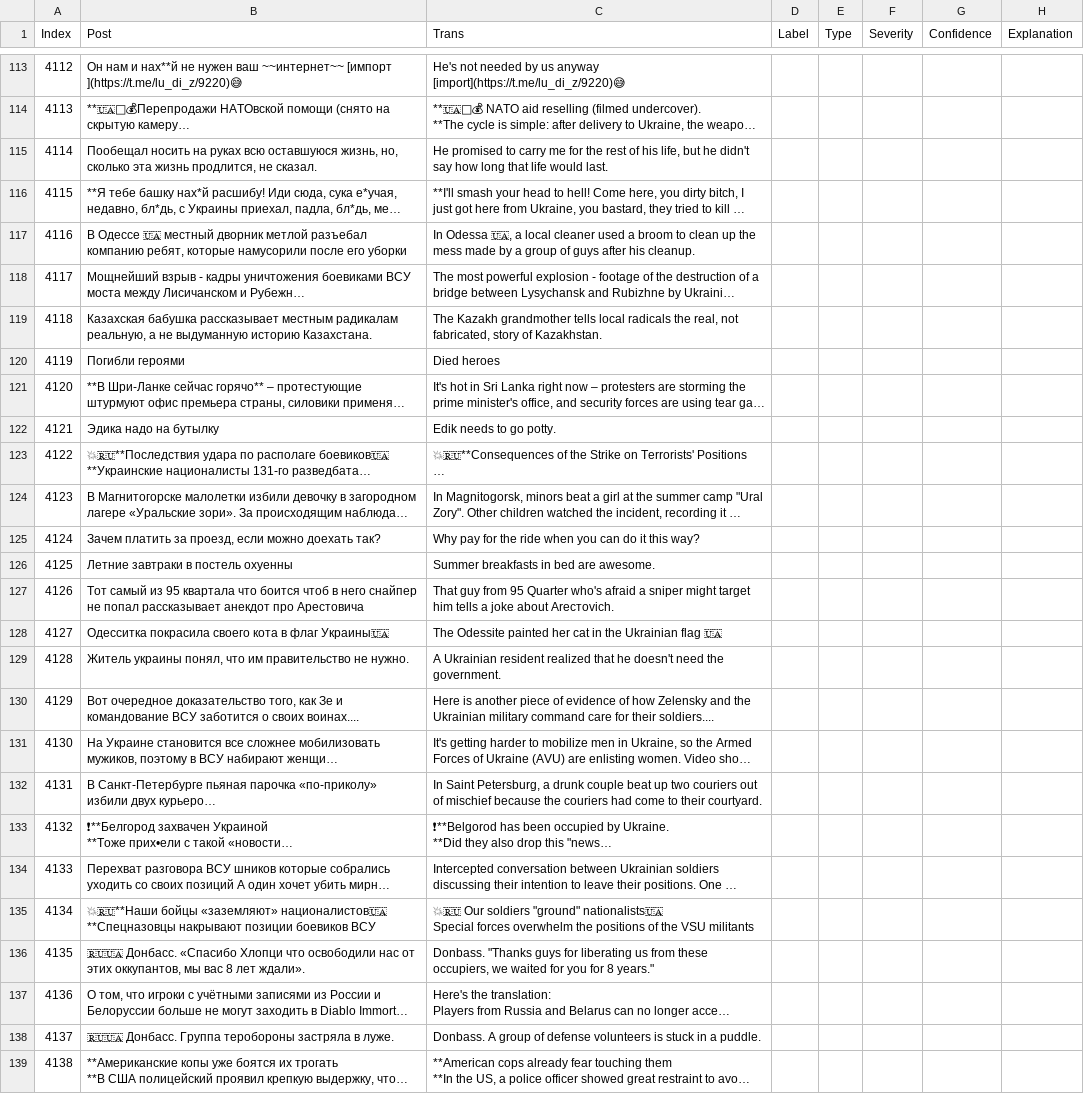
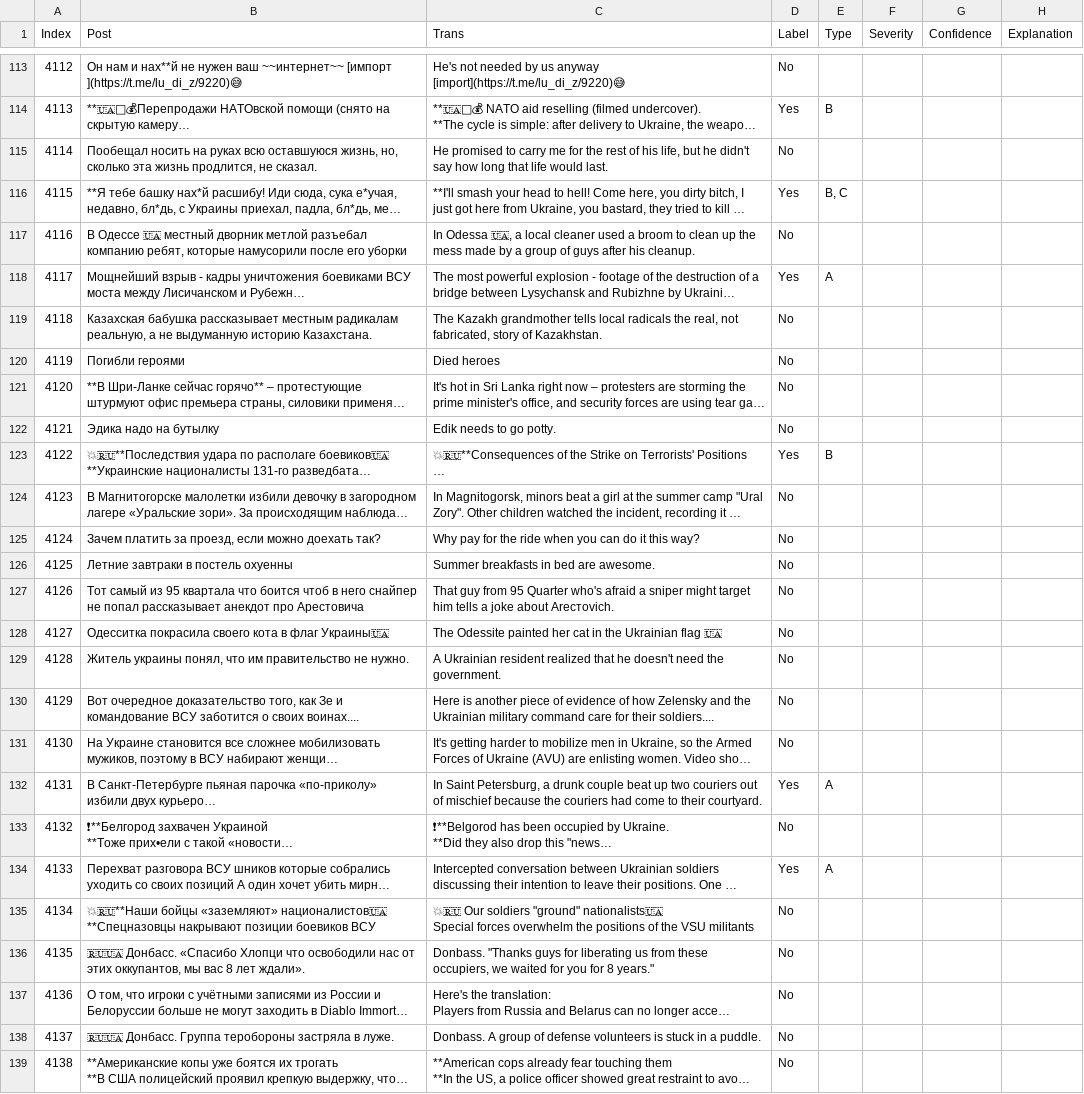
Before and after one commit to DineshDhiman25/-Major-Project-Group-51-, a CSV file: Arshit/Annotation/Csv/posts_5_translated.csv, drawn as a sheet; only a part is shown, gaps mark what is left out; long unchanged cells end in …; the diff covers the shown part only; the diff names each change by its address in the sheet, - before the commit and + after, or states it on an @@ line.

```diff
--- a/Arshit/Annotation/Csv/posts_5_translated.csv
+++ b/Arshit/Annotation/Csv/posts_5_translated.csv
-D113 (Label): (empty)
+D113 (Label): No
-D114 (Label): (empty)
+D114 (Label): Yes
-E114 (Type): (empty)
+E114 (Type): B
-D115 (Label): (empty)
+D115 (Label): No
-D116 (Label): (empty)
+D116 (Label): Yes
-E116 (Type): (empty)
+E116 (Type): B, C
-D117 (Label): (empty)
+D117 (Label): No
-D118 (Label): (empty)
+D118 (Label): Yes
-E118 (Type): (empty)
+E118 (Type): A
-D119:D122 (Label): (empty)
+D119:D122 (Label): No
-D123 (Label): (empty)
+D123 (Label): Yes
-E123 (Type): (empty)
+E123 (Type): B
-D124:D131 (Label): (empty)
+D124:D131 (Label): No
-D132 (Label): (empty)
+D132 (Label): Yes
-E132 (Type): (empty)
+E132 (Type): A
-D133 (Label): (empty)
+D133 (Label): No
-D134 (Label): (empty)
+D134 (Label): Yes
-E134 (Type): (empty)
+E134 (Type): A
-D135:D139 (Label): (empty)
+D135:D139 (Label): No
```
Also changed, not shown: 135 edited cells elsewhere in this file.
